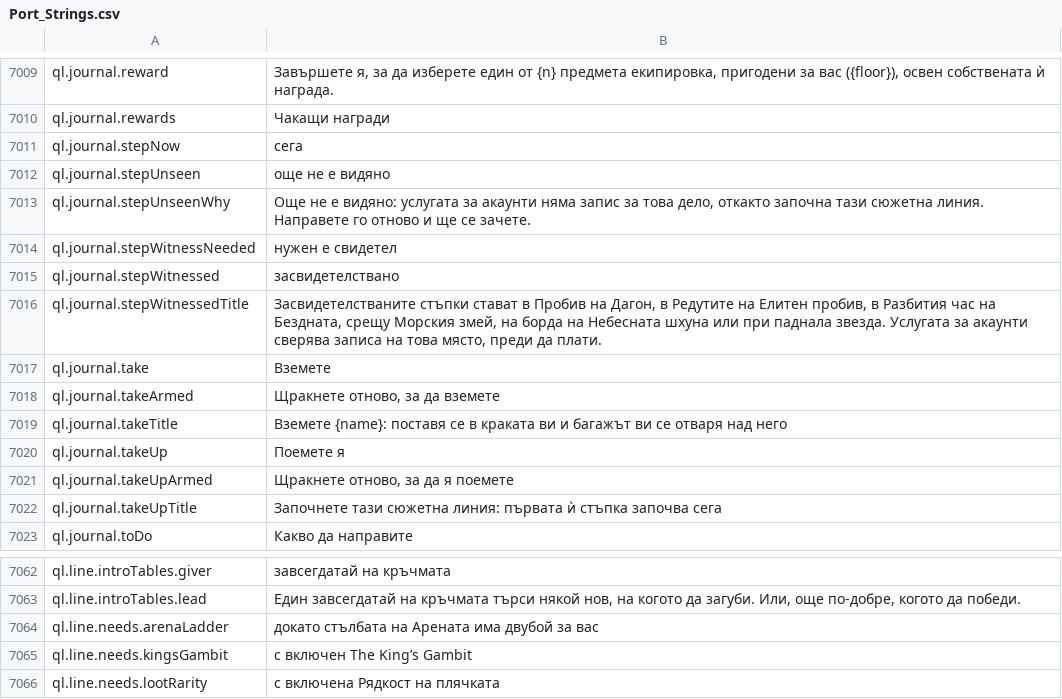
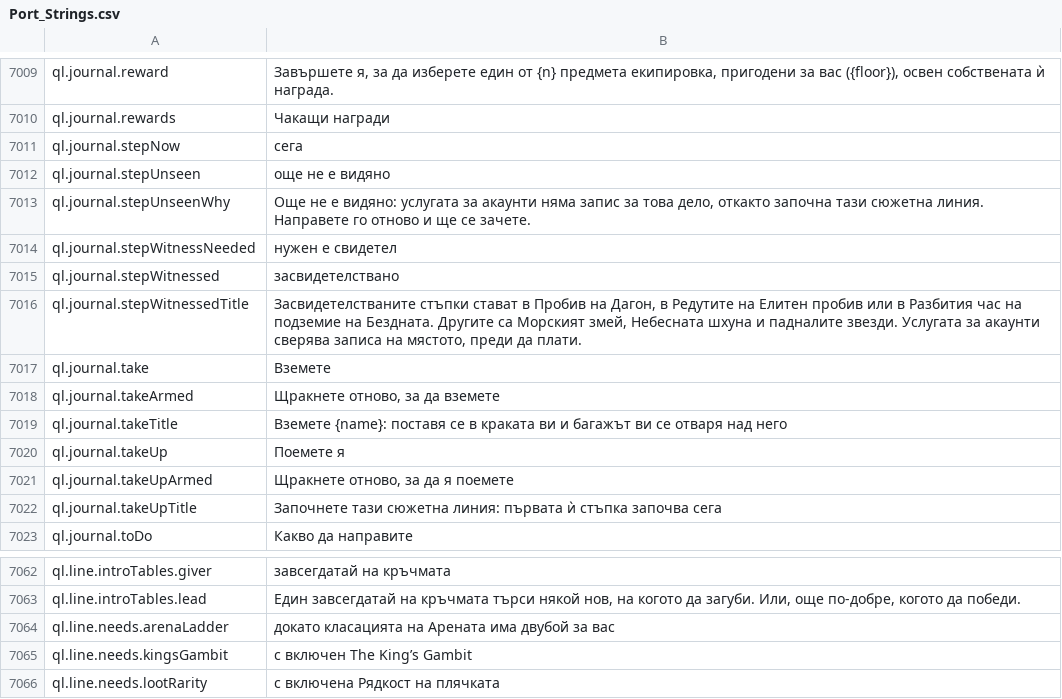
Before and after one commit to Lattymoy/daggerfall-js-source, a CSV file: locales/bg/Port_Strings.csv, drawn as a sheet; only a part is shown, gaps mark what is left out.

```diff
--- a/locales/bg/Port_Strings.csv
+++ b/locales/bg/Port_Strings.csv
@@ -7017,3 +7017,3 @@ ql.journal.stepWitnessNeeded,"нужен е свидетел"
 ql.journal.stepWitnessed,"засвидетелствано"
-ql.journal.stepWitnessedTitle,"Засвидетелстваните стъпки стават в Пробив на Дагон, в Редутите на Елитен пробив, в Разбития час на Бездната, срещу Морския змей, на борда на Небесната шхуна или при паднала звезда. Услугата за акаунти сверява записа на това място, преди да плати."
+ql.journal.stepWitnessedTitle,"Засвидетелстваните стъпки стават в Пробив на Дагон, в Редутите на Елитен пробив или в Разбития час на подземие на Бездната. Другите са Морският змей, Небесната шхуна и падналите звезди. Услугата за акаунти сверява записа на мястото, преди да плати."
 ql.journal.take,"Вземете"
@@ -7065,3 +7065,3 @@ ql.line.introTables.giver,"завсегдатай на кръчмата"
 ql.line.introTables.lead,"Един завсегдатай на кръчмата търси някой нов, на когото да загуби. Или, още по-добре, когото да победи."
-ql.line.needs.arenaLadder,"докато стълбата на Арената има двубой за вас"
+ql.line.needs.arenaLadder,"докато класацията на Арената има двубой за вас"
 ql.line.needs.kingsGambit,"с включен The King’s Gambit"
```
Also changed, not shown: locales/es/Port_Strings.csv, locales/id/Port_Strings.csv, 56 other files.
